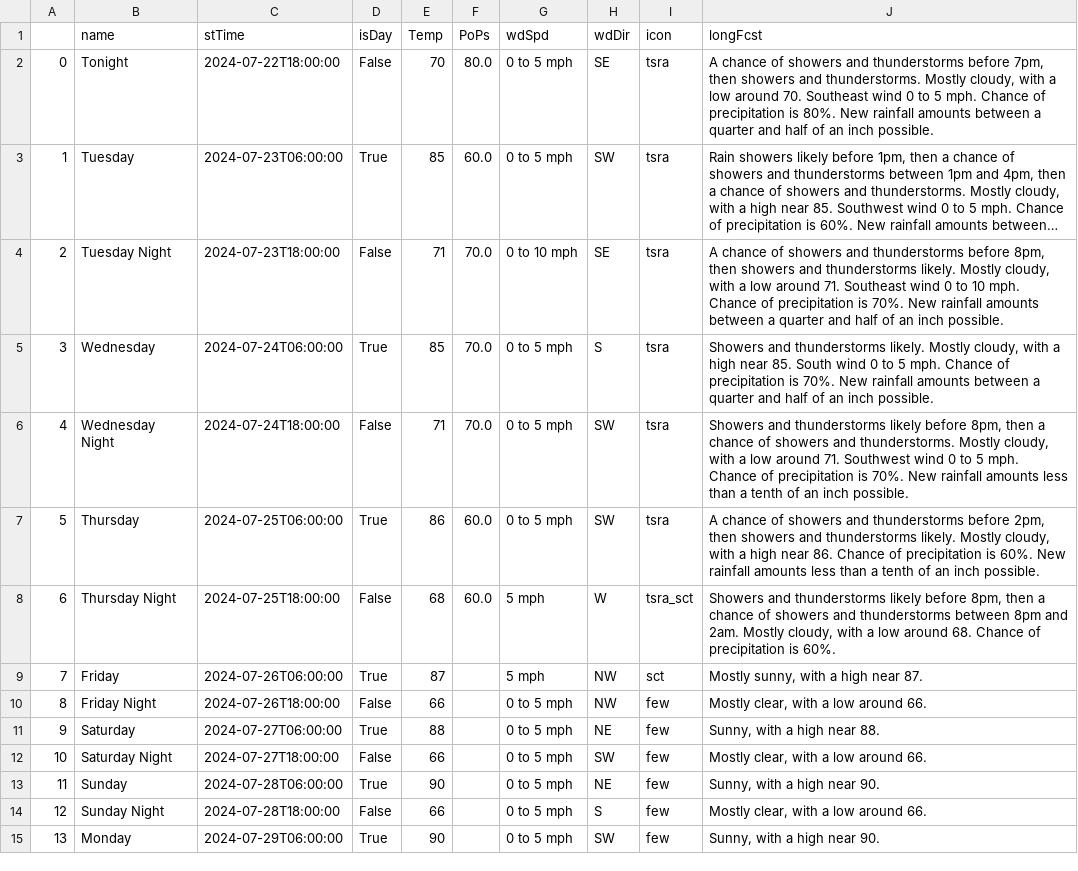
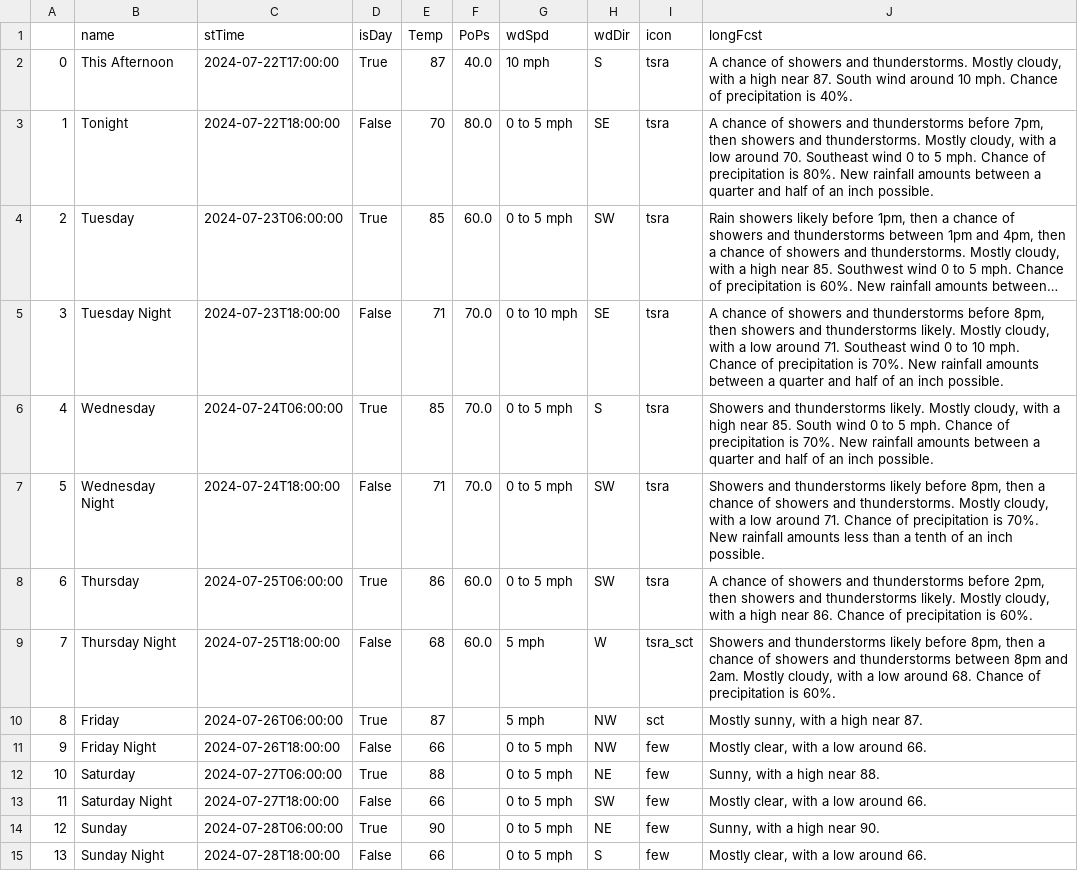
Before and after one commit to avinasharavind/weather-dashboard, a CSV file: files/dayData.csv, drawn as a sheet; long unchanged cells end in …; removed rows and columns are numbered as before the commit, all else as after; the diff names each change by its address in the sheet, - before the commit and + after, or states it on an @@ line.

Commit message:
modified:   files/dayData.csv 	modified:   files/forecast.json 	modified:   files/hourData.csv 	modified:   files/hourly.json

```diff
--- a/files/dayData.csv
+++ b/files/dayData.csv
+row 2: 0 | This Afternoon | 2024-07-22T17:00:00 | True | 87 | 40.0 | 10 mph | S | tsra | A chance of showers and thunderstorms. Mostly cloudy, with a high near 87. South wind around 10 mph. Chance of precipitation is 40%.
@@ column A renumbered between rows 3 and 15 @@
-J7 (longFcst): …around 71. Southwest wind 0 to 5 mph. Chance of…
+J7 (longFcst): …around 71. Chance of…
-J8 (longFcst): …is 60%. New rainfall amounts less than a tenth of an inch possible.
+J8 (longFcst): …is 60%.
-row 15: 13 | Monday | 2024-07-29T06:00:00 | True | 90 |  | 0 to 5 mph | SW | few | Sunny, with a high near 90.
```
Also changed, not shown: files/hourData.csv, 2 other files.
